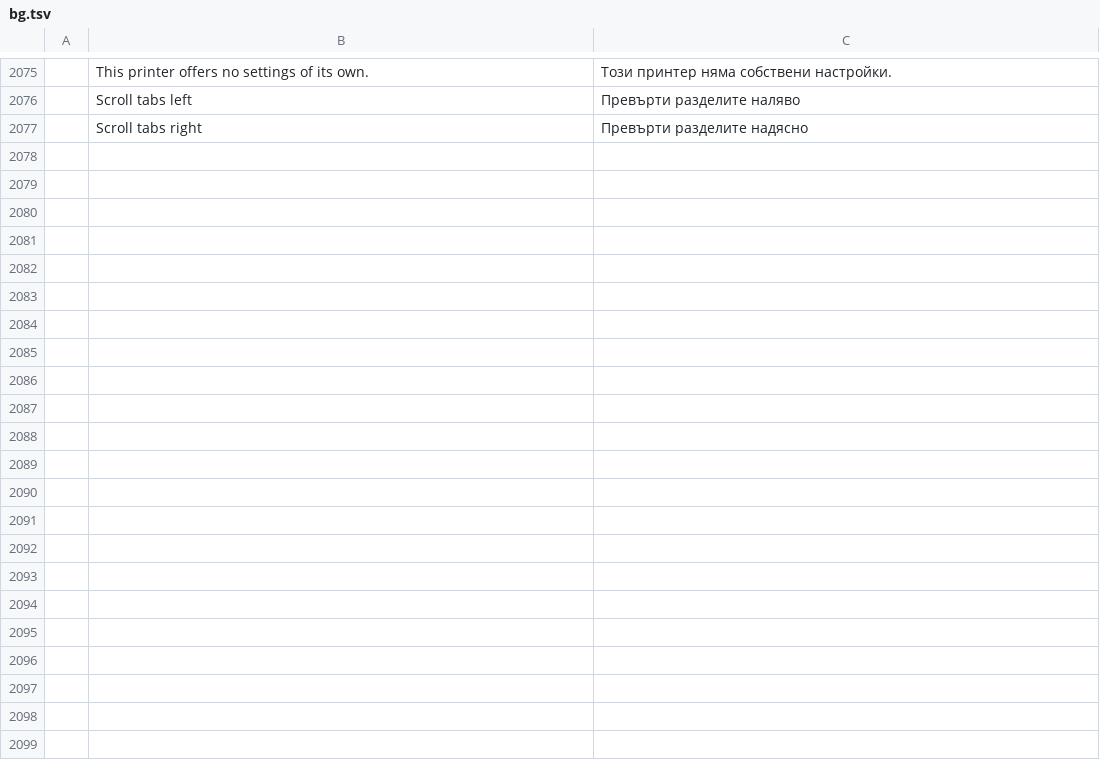
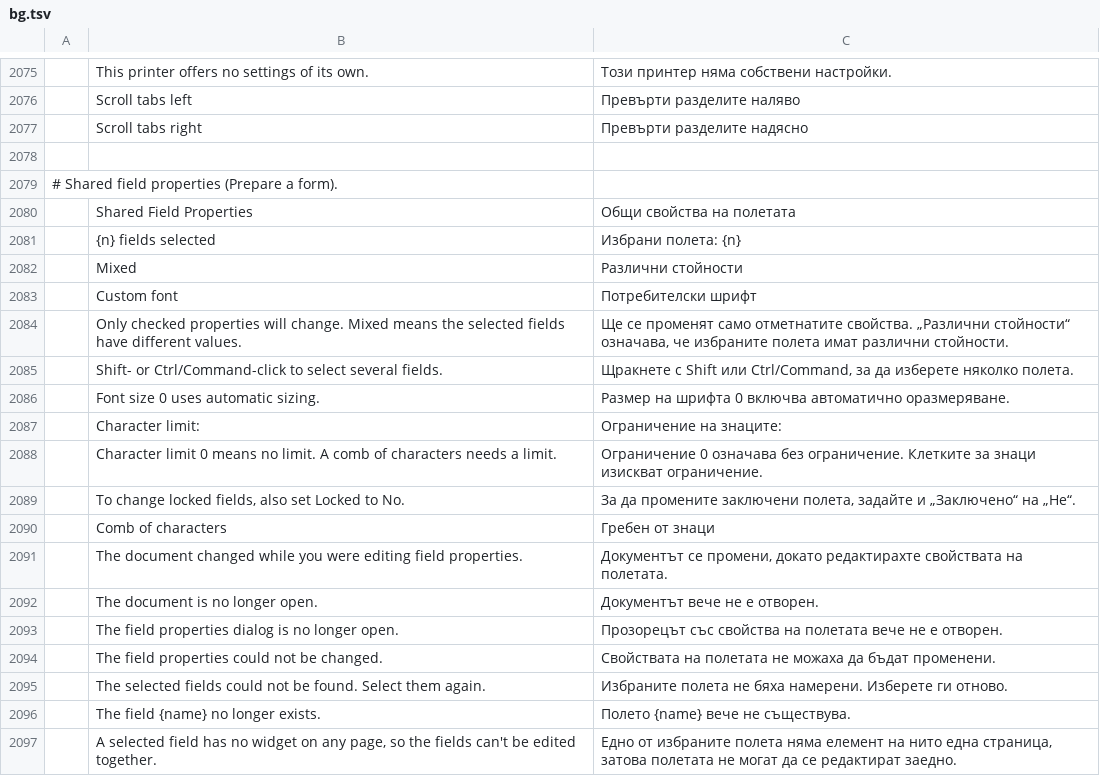
Before and after one commit to CQMHV/pdfcraft, a TSV file: crates/ui-egui/src/i18n/bg.tsv, drawn as a sheet; only a part is shown, gaps mark what is left out; the diff names each change by its address in the sheet, - before the commit and + after, or states it on an @@ line.

```diff
--- a/crates/ui-egui/src/i18n/bg.tsv
+++ b/crates/ui-egui/src/i18n/bg.tsv
+row 2078: (empty)
+row 2079: # Shared field properties (Prepare a form).
+row 2080:  | Shared Field Properties | Общи свойства на полетата
+row 2081:  | {n} fields selected | Избрани полета: {n}
+row 2082:  | Mixed | Различни стойности
+row 2083:  | Custom font | Потребителски шрифт
+row 2084:  | Only checked properties will change. Mixed means the selected fields have different values. | Ще се променят само отметнатите свойства. „Различни стойности“ означава, че избраните полета имат различни стойности.
+row 2085:  | Shift- or Ctrl/Command-click to select several fields. | Щракнете с Shift или Ctrl/Command, за да изберете няколко полета.
+row 2086:  | Font size 0 uses automatic sizing. | Размер на шрифта 0 включва автоматично оразмеряване.
+row 2087:  | Character limit: | Ограничение на знаците:
+row 2088:  | Character limit 0 means no limit. A comb of characters needs a limit. | Ограничение 0 означава без ограничение. Клетките за знаци изискват ограничение.
+row 2089:  | To change locked fields, also set Locked to No. | За да промените заключени полета, задайте и „Заключено“ на „Не“.
+row 2090:  | Comb of characters | Гребен от знаци
+row 2091:  | The document changed while you were editing field properties. | Документът се промени, докато редактирахте свойствата на полетата.
+row 2092:  | The document is no longer open. | Документът вече не е отворен.
+row 2093:  | The field properties dialog is no longer open. | Прозорецът със свойства на полетата вече не е отворен.
+row 2094:  | The field properties could not be changed. | Свойствата на полетата не можаха да бъдат променени.
+row 2095:  | The selected fields could not be found. Select them again. | Избраните полета не бяха намерени. Изберете ги отново.
+row 2096:  | The field {name} no longer exists. | Полето {name} вече не съществува.
+row 2097:  | A selected field has no widget on any page, so the fields can't be edited together. | Едно от избраните полета няма елемент на нито една страница, затова полетата не могат да се редактират заедно.
```
Also changed, not shown: crates/ui-egui/src/i18n/fr.tsv, crates/ui-egui/src/i18n/ja.tsv, 32 other files.
